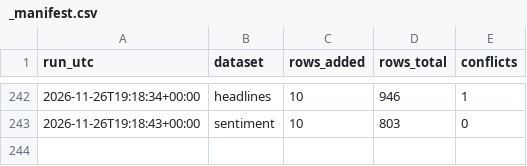
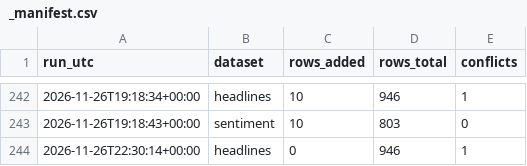
Before and after one commit to Aabaran7/nepse-forecast, a CSV file: data-mirror/news/_manifest.csv, drawn as a sheet; only a part is shown, gaps mark what is left out; the diff names each change by its address in the sheet, - before the commit and + after, or states it on an @@ line.

```diff
--- a/data-mirror/news/_manifest.csv
+++ b/data-mirror/news/_manifest.csv
+row 244: 2026-11-26T22:30:14+00:00 | headlines | 0 | 946 | 1
```
Also changed, not shown: data-mirror/archive/_manifest.csv, 2 other files.
